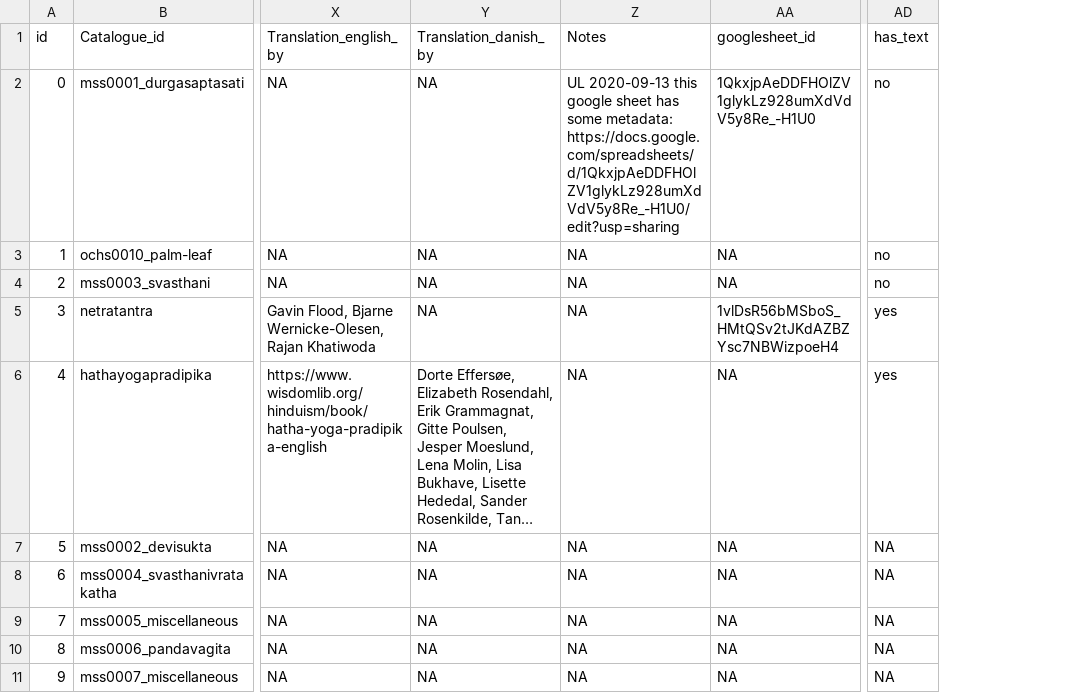
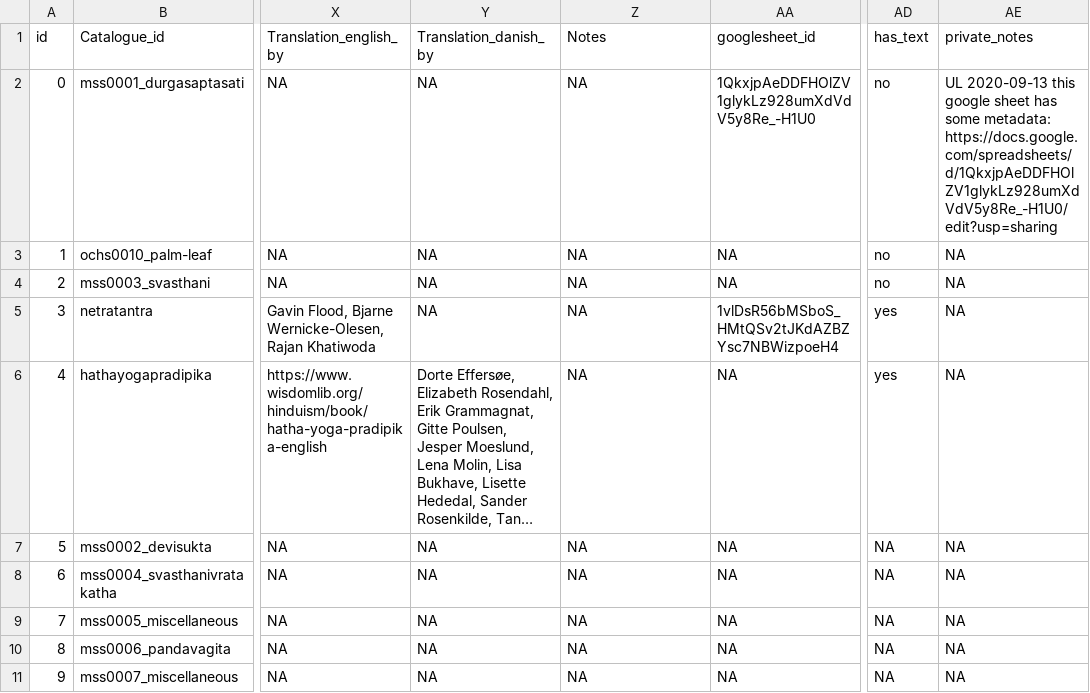
Before and after one commit to ulyngs/ochs-database-proof, a CSV file: static/manuscripts/manuscript_meta.csv, drawn as a sheet; only a part is shown, gaps mark what is left out; long unchanged cells end in …; the diff names each change by its address in the sheet, - before the commit and + after, or states it on an @@ line.

Commit message:
update

```diff
--- a/static/manuscripts/manuscript_meta.csv
+++ b/static/manuscripts/manuscript_meta.csv
+column AE (private_notes), rows 2-11: UL 2020-09-13 this google sheet has some metadata: https://docs.google.com/spreadsheets/d/1QkxjpAeDDFHOlZV1glykLz928umXdVdV5y8Re_-H1U0/edit?usp=sharing | NA | NA | NA | NA | NA | NA | NA | NA | NA
-Z2 (Notes): UL 2020-09-13 this google sheet has some metadata: https://docs.google.com/spreadsheets/d/1QkxjpAeDDFHOlZV1glykLz928umXdVdV5y8Re_-H1U0/edit?usp=sharing
+Z2 (Notes): NA
```
